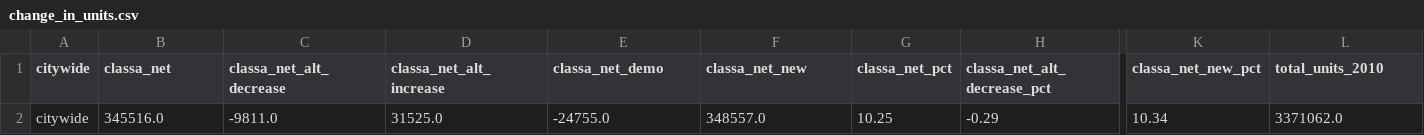
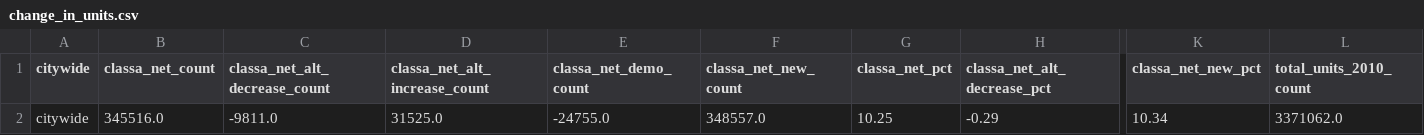
Before and after one commit to NYCPlanning/db-equitable-development-tool, a CSV file: internal_review/housing_production/citywide/change_in_units.csv, drawn as a sheet; only a part is shown, gaps mark what is left out; the diff names each change by its address in the sheet, - before the commit and + after, or states it on an @@ line.

Commit message:
add _count token and reorder columns for historic

```diff
--- a/internal_review/housing_production/citywide/change_in_units.csv
+++ b/internal_review/housing_production/citywide/change_in_units.csv
-B1: classa_net
+B1: classa_net_count
-C1: classa_net_alt_decrease
+C1: classa_net_alt_decrease_count
-D1: classa_net_alt_increase
+D1: classa_net_alt_increase_count
-E1: classa_net_demo
+E1: classa_net_demo_count
-F1: classa_net_new
+F1: classa_net_new_count
-L1: total_units_2010
+L1: total_units_2010_count
```
Also changed, not shown: internal_review/housing_production/puma/area_historic_by_puma.csv, 3 other files.
